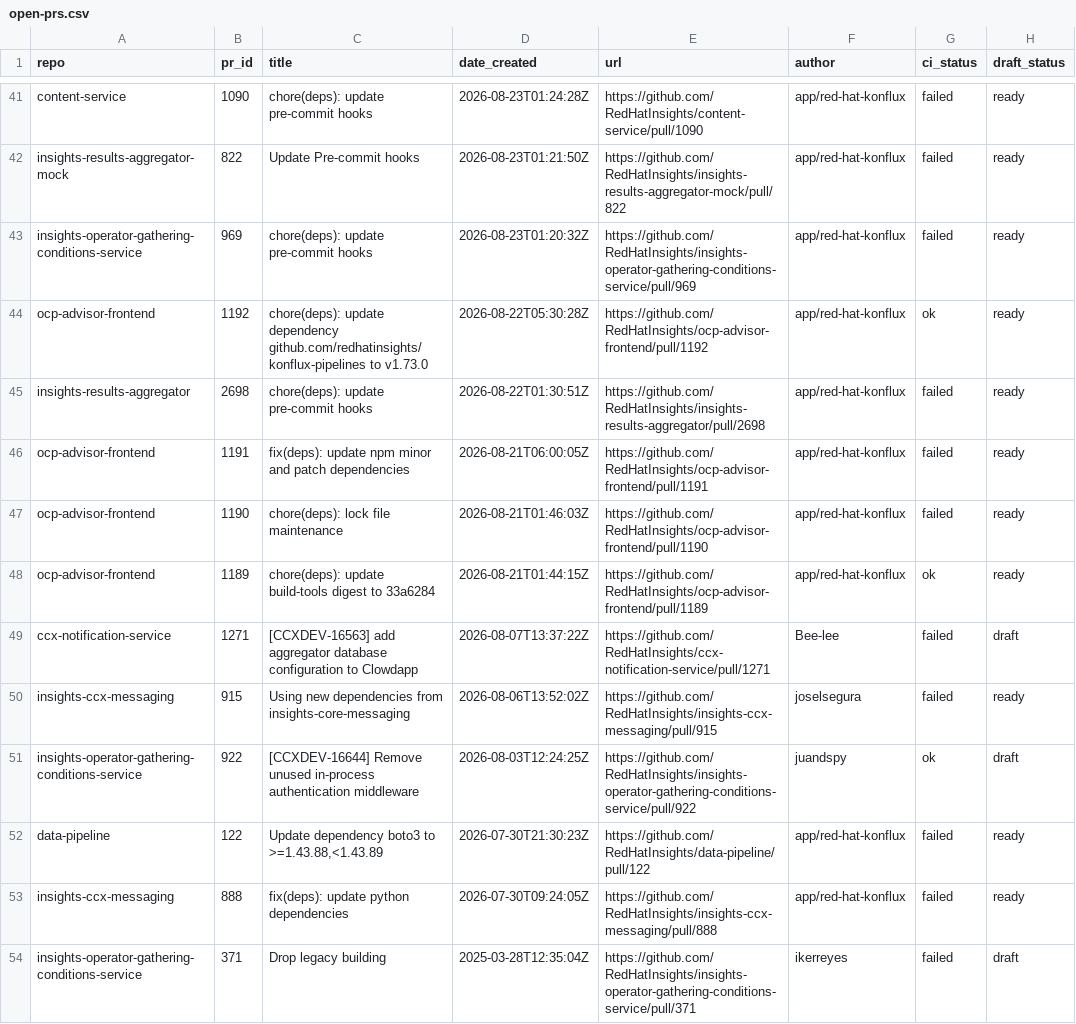
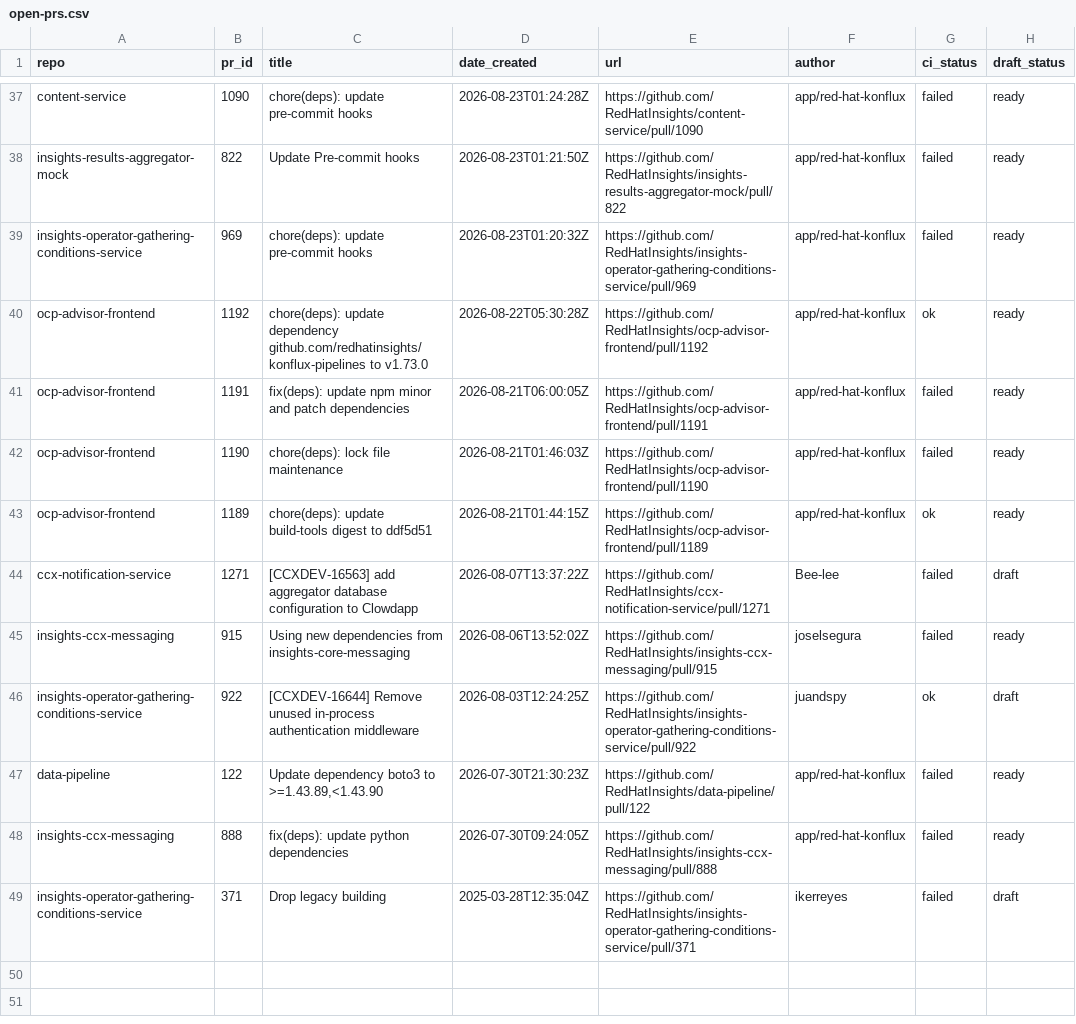
Before and after one commit to RedHatInsights/processing-tools, a CSV file: open_mr_pr/github/open-prs.csv, drawn as a sheet; only a part is shown, gaps mark what is left out; the diff covers the shown part only.

```diff
--- a/open_mr_pr/github/open-prs.csv
+++ b/open_mr_pr/github/open-prs.csv
@@ -44,6 +40,5 @@ insights-operator-gathering-conditions-service,969,chore(deps): update pre-commi
 ocp-advisor-frontend,1192,chore(deps): update dependency github.com/redhatinsights/konflux-pipelines to v1.73.0,2026-08-22T05:30:28Z,https://github.com/RedHatInsights/ocp-advisor-frontend/pull/1192,app/red-hat-konflux,ok,ready
-insights-results-aggregator,2698,chore(deps): update pre-commit hooks,2026-08-22T01:30:51Z,https://github.com/RedHatInsights/insights-results-aggregator/pull/2698,app/red-hat-konflux,failed,ready
 ocp-advisor-frontend,1191,fix(deps): update npm minor and patch dependencies,2026-08-21T06:00:05Z,https://github.com/RedHatInsights/ocp-advisor-frontend/pull/1191,app/red-hat-konflux,failed,ready
 ocp-advisor-frontend,1190,chore(deps): lock file maintenance,2026-08-21T01:46:03Z,https://github.com/RedHatInsights/ocp-advisor-frontend/pull/1190,app/red-hat-konflux,failed,ready
-ocp-advisor-frontend,1189,chore(deps): update build-tools digest to 33a6284,2026-08-21T01:44:15Z,https://github.com/RedHatInsights/ocp-advisor-frontend/pull/1189,app/red-hat-konflux,ok,ready
+ocp-advisor-frontend,1189,chore(deps): update build-tools digest to ddf5d51,2026-08-21T01:44:15Z,https://github.com/RedHatInsights/ocp-advisor-frontend/pull/1189,app/red-hat-konflux,ok,ready
 ccx-notification-service,1271,[CCXDEV-16563] add aggregator database configuration to Clowdapp,2026-08-07T13:37:22Z,https://github.com/RedHatInsights/ccx-notification-service/pull/1271,Bee-lee,failed,draft
@@ -51,3 +46,3 @@ insights-ccx-messaging,915,Using new dependencies from insights-core-messaging,2
 insights-operator-gathering-conditions-service,922,[CCXDEV-16644] Remove unused in-process authentication middleware,2026-08-03T12:24:25Z,https://github.com/RedHatInsights/insights-operator-gathering-conditions-service/pull/922,juandspy,ok,draft
-data-pipeline,122,"Update dependency boto3 to >=1.43.88,<1.43.89",2026-07-30T21:30:23Z,https://github.com/RedHatInsights/data-pipeline/pull/122,app/red-hat-konflux,failed,ready
+data-pipeline,122,"Update dependency boto3 to >=1.43.89,<1.43.90",2026-07-30T21:30:23Z,https://github.com/RedHatInsights/data-pipeline/pull/122,app/red-hat-konflux,failed,ready
 insights-ccx-messaging,888,fix(deps): update python dependencies,2026-07-30T09:24:05Z,https://github.com/RedHatInsights/insights-ccx-messaging/pull/888,app/red-hat-konflux,failed,ready
```
Also changed, not shown: 3 added rows, 7 removed rows and 5 edited cells elsewhere in this file, 3 other files.
